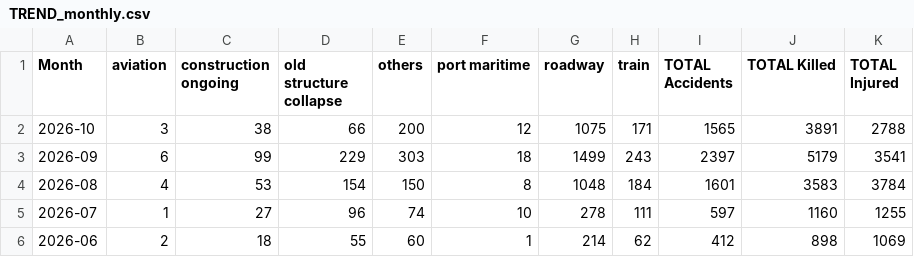
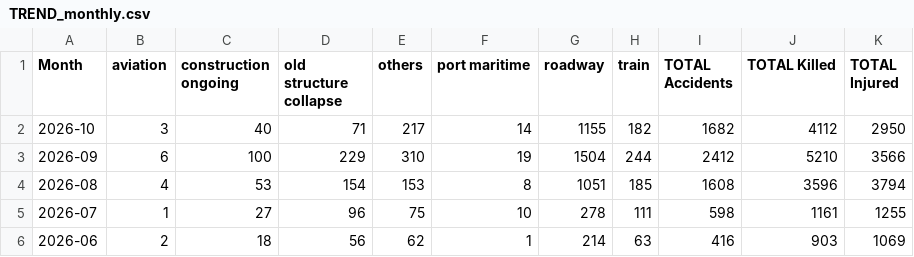
Before and after one commit to kbhattacharjeemsit-cloud/Accident-Monitor, a CSV file: TREND_monthly.csv, drawn as a sheet.

```diff
--- a/TREND_monthly.csv
+++ b/TREND_monthly.csv
@@ -1,6 +1,6 @@
 Month,aviation,construction ongoing,old structure collapse,others,port maritime,roadway,train,TOTAL Accidents,TOTAL Killed,TOTAL Injured
-2026-10,3,38,66,200,12,1075,171,1565,3891,2788
-2026-09,6,99,229,303,18,1499,243,2397,5179,3541
-2026-08,4,53,154,150,8,1048,184,1601,3583,3784
-2026-07,1,27,96,74,10,278,111,597,1160,1255
-2026-06,2,18,55,60,1,214,62,412,898,1069
+2026-10,3,40,71,217,14,1155,182,1682,4112,2950
+2026-09,6,100,229,310,19,1504,244,2412,5210,3566
+2026-08,4,53,154,153,8,1051,185,1608,3596,3794
+2026-07,1,27,96,75,10,278,111,598,1161,1255
+2026-06,2,18,56,62,1,214,63,416,903,1069
```
Also changed, not shown: SUMMARY_all.csv, SUMMARY_by_category.csv, 6 other files.
